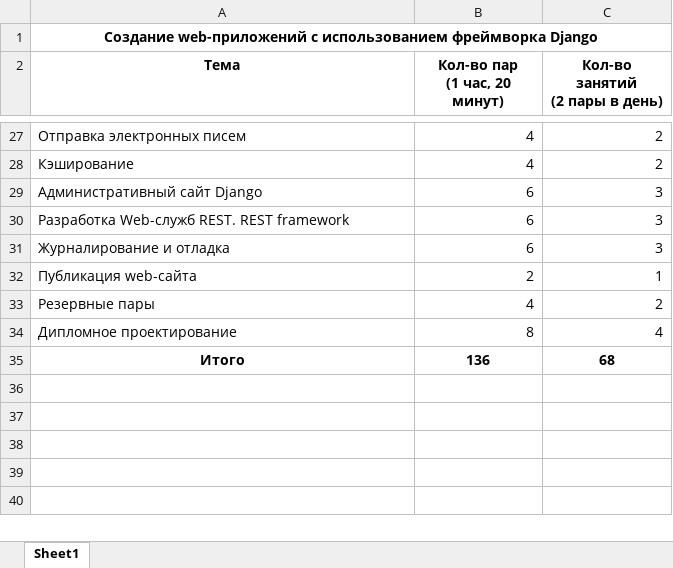
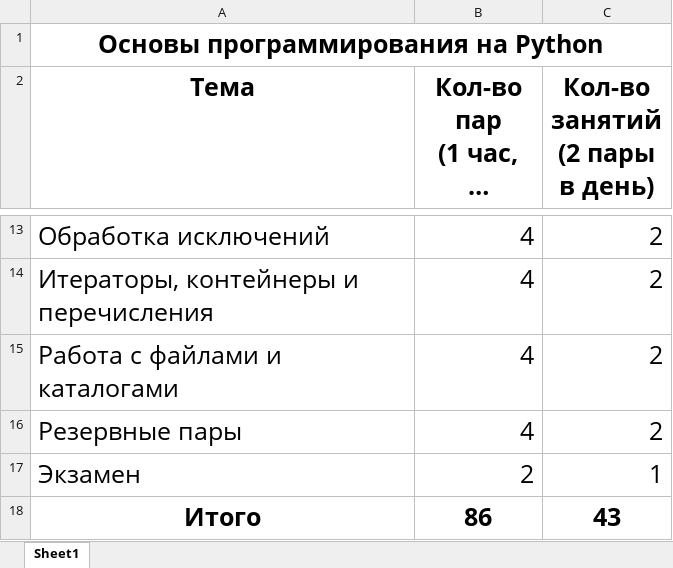
Before and after one commit to bogdandrienko/PyE-221-1, an Excel workbook: lections/План, по часам 221-1.xlsx, sheet Sheet1, drawn as a sheet; only a part is shown, gaps mark what is left out; long unchanged cells end in …; values as stored, in another font and other column widths than the file's, no borders; removed rows and columns are numbered as before the commit, all else as after; the diff covers the shown part only; the diff names each change by its address in the sheet, - before the commit and + after, or states it on an @@ line.

```diff
--- a/lections/План, по часам 221-1.xlsx (sheet Sheet1)
+++ b/lections/План, по часам 221-1.xlsx (sheet Sheet1)
-A1 (Тема): Создание web-приложений с использованием фреймворка Django
+A1 (Тема): Основы программирования на Python
@@ A1 text size: larger @@
@@ A2:C2 text size: larger @@
-A13 (Тема): Отправка электронных писем
+A13 (Тема): Обработка исключений
@@ A13:C14 text size: larger @@
-A14 (Тема): Кэширование
+A14 (Тема): Итераторы, контейнеры и перечисления
-row 29: Административный сайт Django | 6 | 3
-row 30: Разработка Web-служб REST. REST framework | 6 | 3
-row 31: Журналирование и отладка | 6 | 3
-row 32: Публикация web-сайта | 2 | 1
+row 15: Работа с файлами и каталогами | 4 | 2
@@ A16:C16 text size: larger @@
-row 34: Дипломное проектирование | 8 | 4
+row 17: Экзамен | 2 | 1
@@ A18:C18 text size: larger @@
-B18 (Кол-во пар (1 час, 20 минут)): 136
+B18 (Кол-во пар (1 час, 20 минут)): 86
-C18 (Кол-во занятий (2 пары в день)): 68
+C18 (Кол-во занятий (2 пары в день)): 43
```
Also changed, not shown: 2 added rows, 16 removed rows, 8 edited cells and cell formats elsewhere in this sheet, formulas that keep their value, lections/План 221-1.xlsx, 2 other files.
